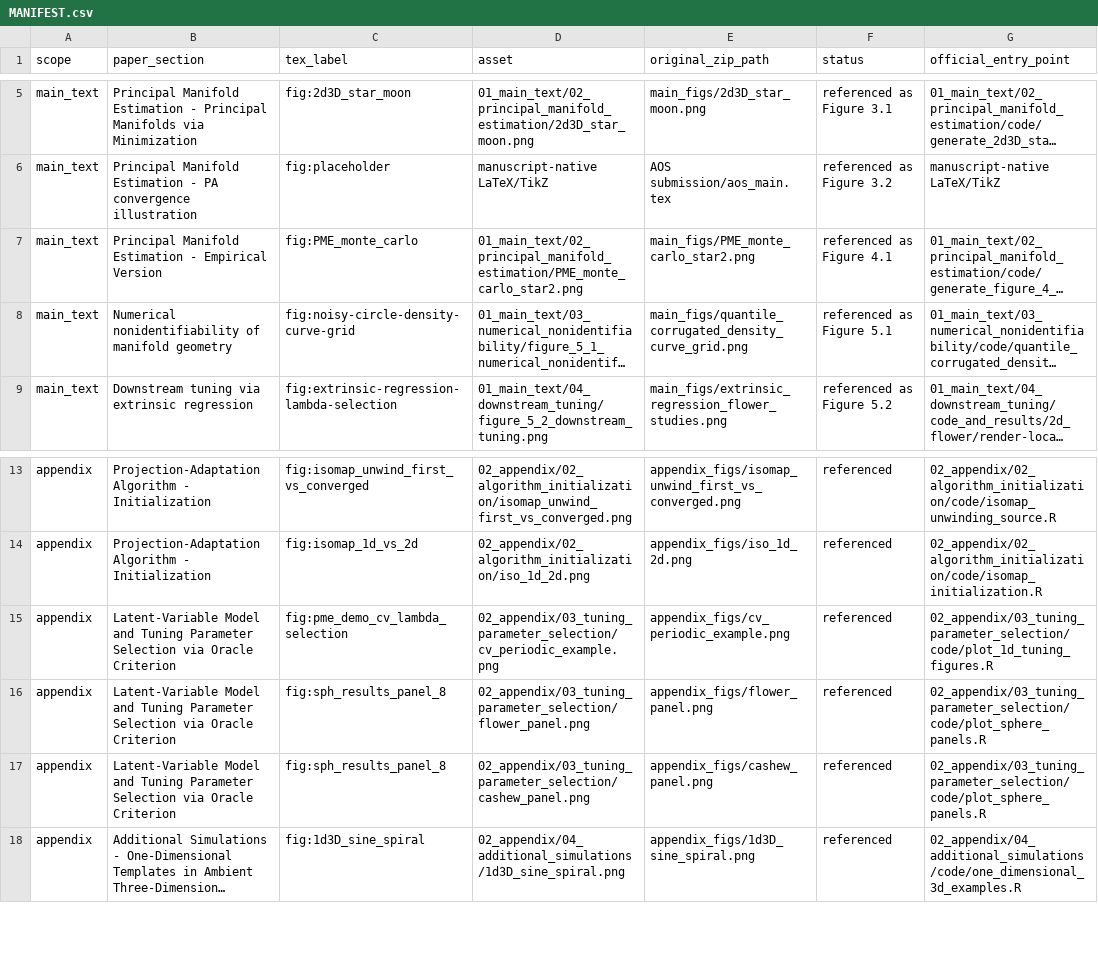
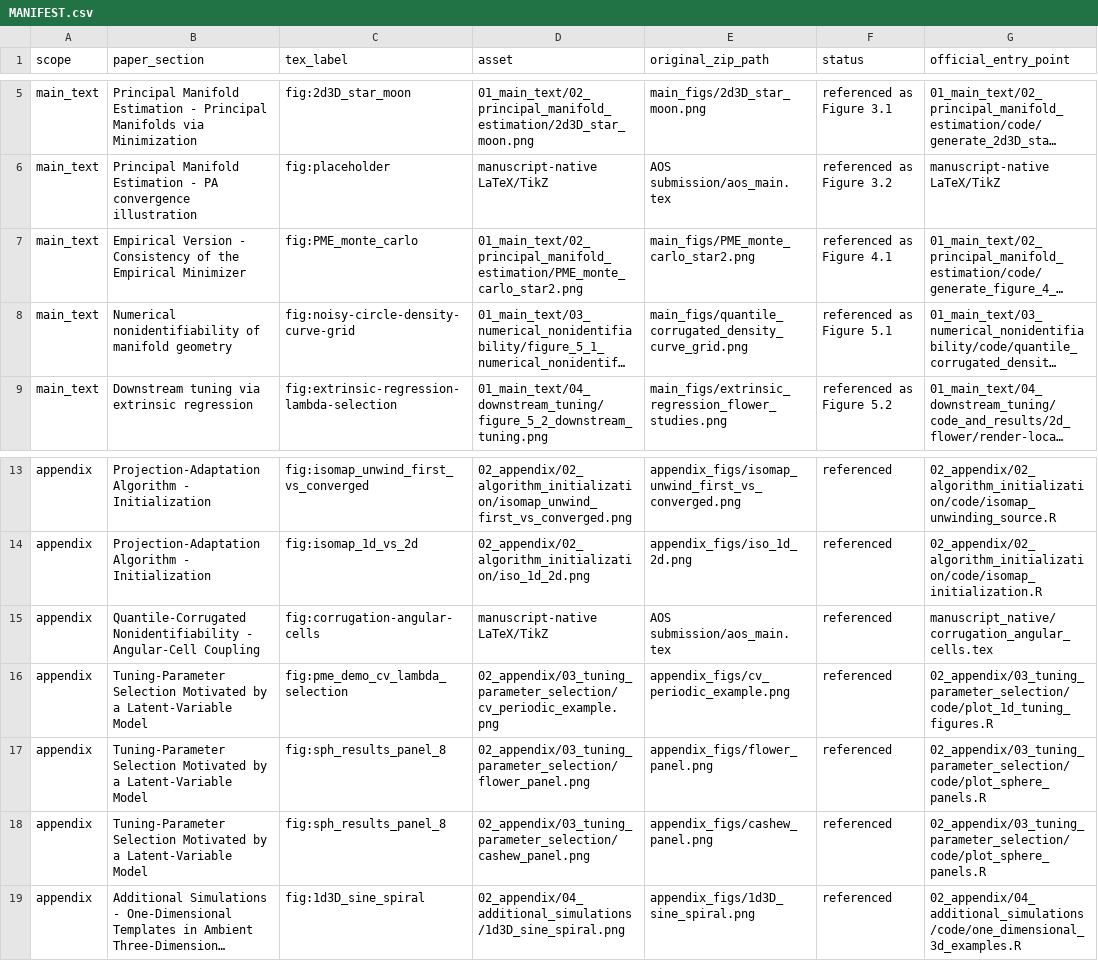
Before and after one commit to cmperez024/Compact-Principal-Manifold-Estimation, a CSV file: simulation_reproduction/MANIFEST.csv, drawn as a sheet; only a part is shown, gaps mark what is left out; long unchanged cells end in …; addresses are those after the commit; the diff names each change by its address in the sheet, - before the commit and + after, or states it on an @@ line.

```diff
--- a/simulation_reproduction/MANIFEST.csv
+++ b/simulation_reproduction/MANIFEST.csv
-B7 (paper_section): Principal Manifold Estimation - Empirical Version
+B7 (paper_section): Empirical Version - Consistency of the Empirical Minimizer
+row 15: appendix | Quantile-Corrugated Nonidentifiability - Angular-Cell Coupling | fig:corrugation-angular-cells | manuscript-native LaTeX/TikZ | AOS submission/aos_main.tex | referenced | manuscript_native/corrugation_angular_cells.tex
-B16:B18 (paper_section): Latent-Variable Model and Tuning Parameter Selection via Oracle Criterion
+B16:B18 (paper_section): Tuning-Parameter Selection Motivated by a Latent-Variable Model
```
Also changed, not shown: simulation_reproduction/01_main_text/04_downstream_tuning/code_and_results/1d_sd04/results/tuning-performance.csv, simulation_reproduction/01_main_text/04_downstream_tuning/code_and_results/2d_flower/results-uniform-n800/lambda-performance.csv, 32 other files.
